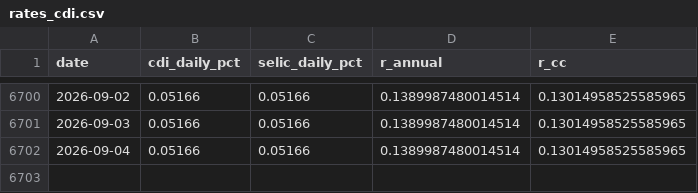
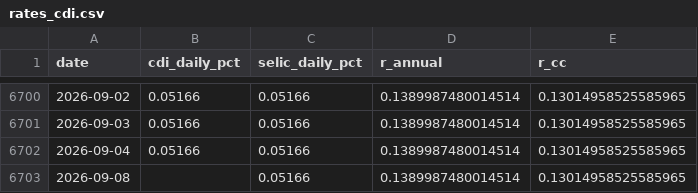
Before and after one commit to dornelesfer/b3-options-screener, a CSV file: data/rates_cdi.csv, drawn as a sheet; only a part is shown, gaps mark what is left out; the diff names each change by its address in the sheet, - before the commit and + after, or states it on an @@ line.

```diff
--- a/data/rates_cdi.csv
+++ b/data/rates_cdi.csv
+row 6703: 2026-09-08 |  | 0.05166 | 0.1389987480014514 | 0.13014958525585965
```
Also changed, not shown: data/ibov_daily.csv, 5 other files.
